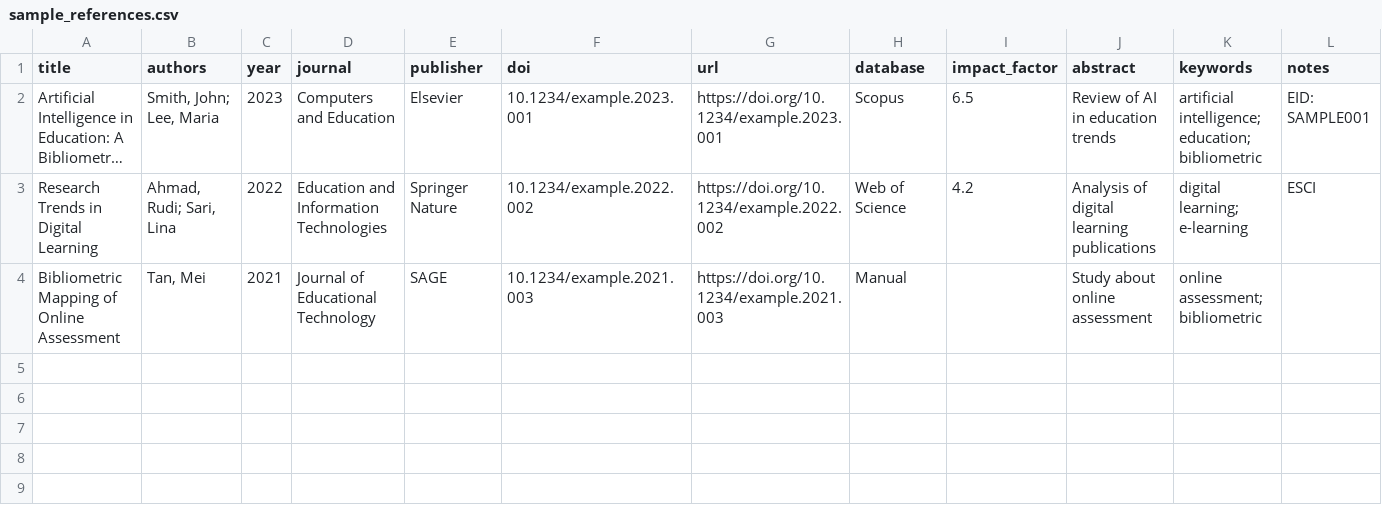
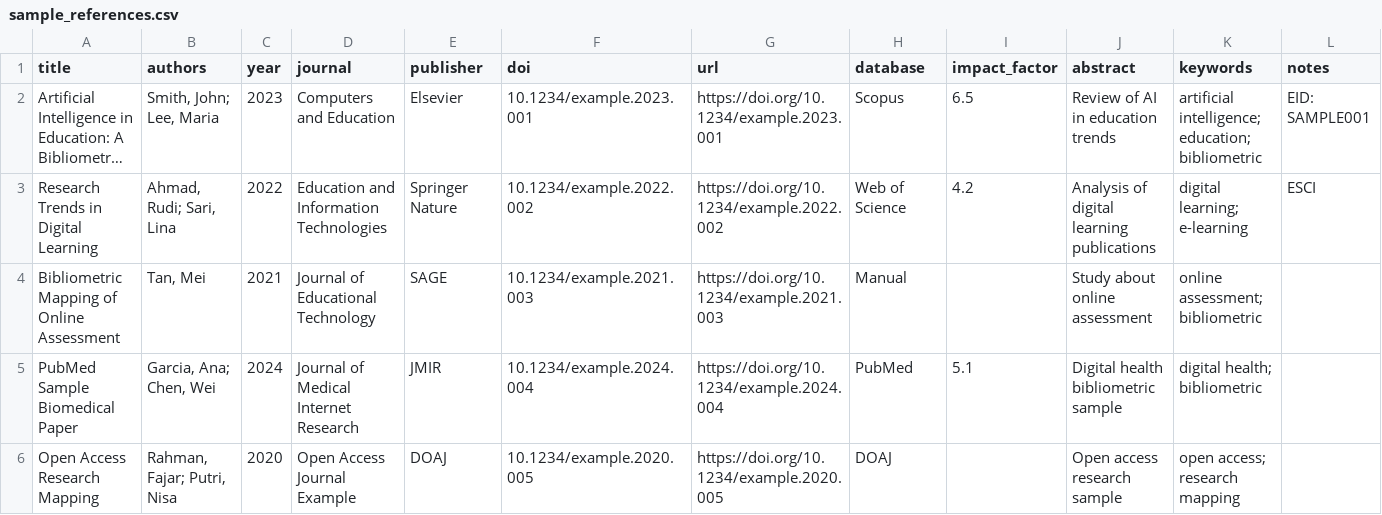
Before and after one commit to adiorany3/Bibliografi, a CSV file: data/sample_references.csv, drawn as a sheet; long unchanged cells end in ….

```diff
--- a/data/sample_references.csv
+++ b/data/sample_references.csv
@@ -4 +4,3 @@ Research Trends in Digital Learning,"Ahmad, Rudi; Sari, Lina",2022,Education and
 Bibliometric Mapping of Online Assessment,"Tan, Mei",2021,Journal of Educational Technology,SAGE,10.1234/example.2021.003,https://doi.org/10.1234/example.2021.003,Manual,,Study about online assessment,online assessment; bibliometric,
+PubMed Sample Biomedical Paper,"Garcia, Ana; Chen, Wei",2024,Journal of Medical Internet Research,JMIR,10.1234/example.2024.004,https://doi.org/10.1234/example.2024.004,PubMed,5.1,Digital health bibliometric sample,digital health; bibliometric,
+Open Access Research Mapping,"Rahman, Fajar; Putri, Nisa",2020,Open Access Journal Example,DOAJ,10.1234/example.2020.005,https://doi.org/10.1234/example.2020.005,DOAJ,,Open access research sample,open access; research mapping,
```
Also changed, not shown: 2 other files.
